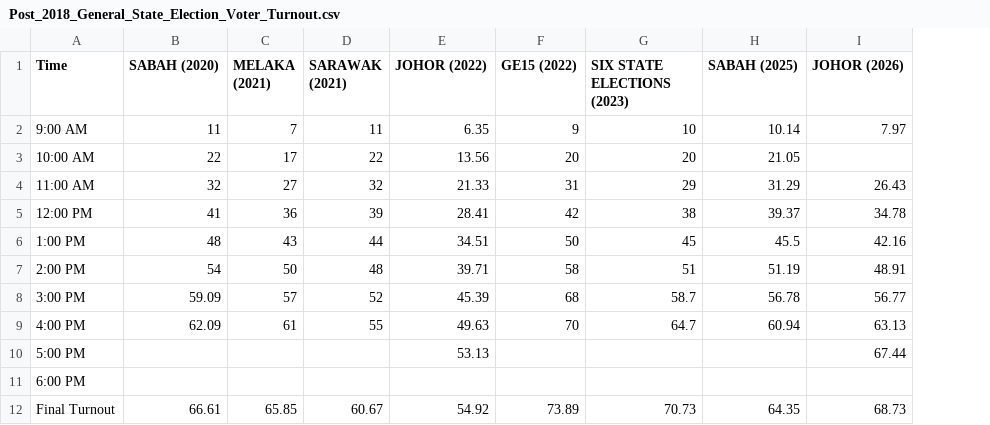
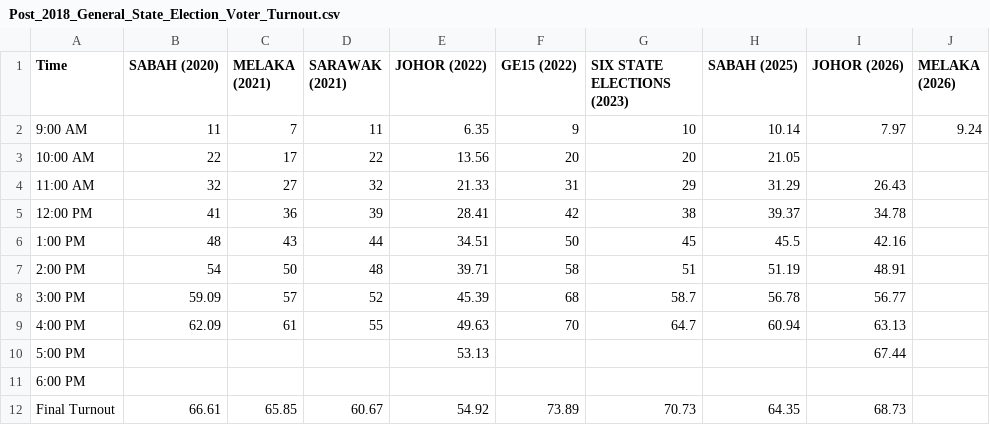
Before and after one commit to TindakMalaysia/General-Election-Data, a CSV file: VOTER_TURNOUT_STUDY/Post_2018_General_State_Election_Voter_Turnout.csv, drawn as a sheet; the diff names each change by its address in the sheet, - before the commit and + after, or states it on an @@ line.

Commit message:
Add files via upload

```diff
--- a/VOTER_TURNOUT_STUDY/Post_2018_General_State_Election_Voter_Turnout.csv
+++ b/VOTER_TURNOUT_STUDY/Post_2018_General_State_Election_Voter_Turnout.csv
+column J (MELAKA (2026)), row 2: 9.24
```
